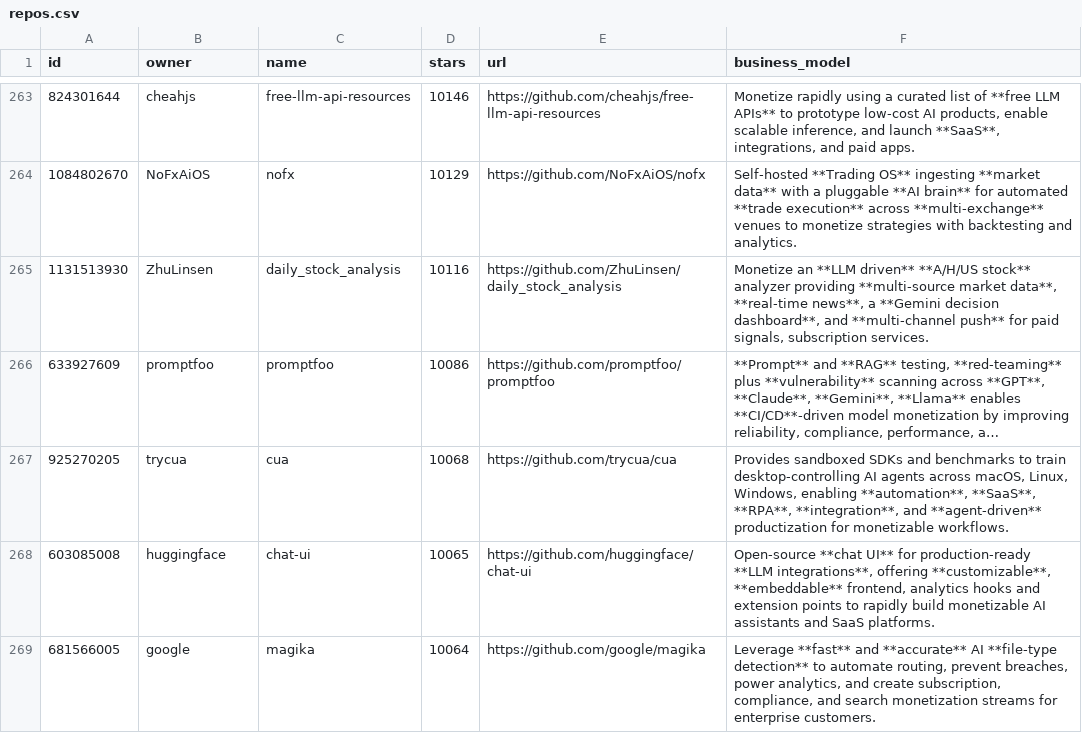
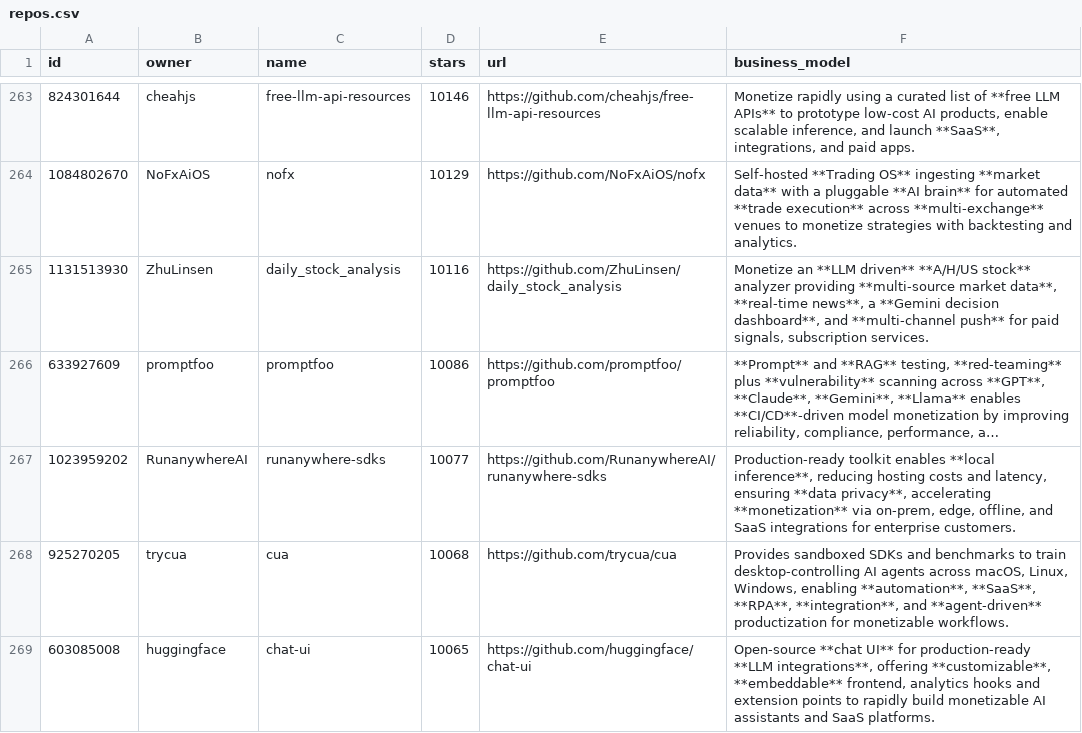
Before and after one commit to zxcmyth9988-cmyk/MakeMoneyWithAI, a CSV file: repos.csv, drawn as a sheet; only a part is shown, gaps mark what is left out; the shorter side is filled out with more unchanged rows; long unchanged cells end in …; the diff names each change by its address in the sheet, - before the commit and + after, or states it on an @@ line.

```diff
--- a/repos.csv
+++ b/repos.csv
+row 267: 1023959202 | RunanywhereAI | runanywhere-sdks | 10077 | https://github.com/RunanywhereAI/runanywhere-sdks | Production-ready toolkit enables **local inference**, reducing hosting costs and latency, ensuring **data privacy**, accelerating **monetization** via on‑prem, edge, offline, and SaaS integrations for enterprise customers.
```
Also changed, not shown: 1 other file.
